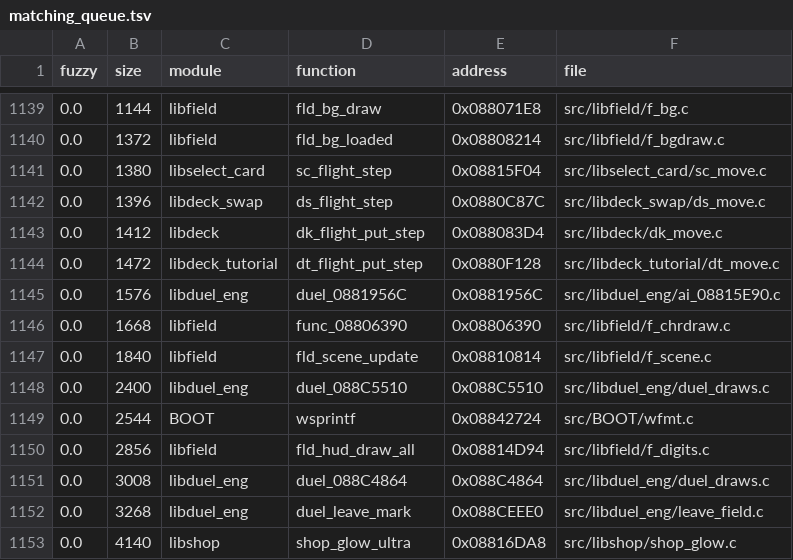
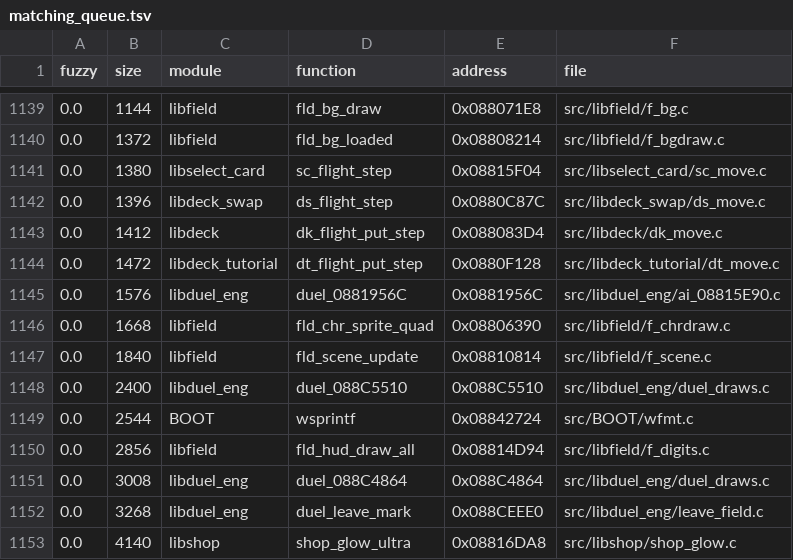
Before and after one commit to thiago-cipitelli/tagforce-decomp, a TSV file: docs/matching_queue.tsv, drawn as a sheet; only a part is shown, gaps mark what is left out.

Commit message:
libfield f_chrdraw.c: fld_chr_sprite_quad (antes func_08806390) em C novo sob NON_MATCHING (121 palavras no bloco float); field_chr_sprite_cells, field_chr_sprite_dy; libfield MATCH, check-all MATCH

```diff
--- a/docs/matching_queue.tsv
+++ b/docs/matching_queue.tsv
@@ -1145,3 +1145,3 @@ fuzzy	size	module	function	address	file
 0.0	1576	libduel_eng	duel_0881956C	0x0881956C	src/libduel_eng/ai_08815E90.c
-0.0	1668	libfield	func_08806390	0x08806390	src/libfield/f_chrdraw.c
+0.0	1668	libfield	fld_chr_sprite_quad	0x08806390	src/libfield/f_chrdraw.c
 0.0	1840	libfield	fld_scene_update	0x08810814	src/libfield/f_scene.c
```
Also changed, not shown: 2 other files.
